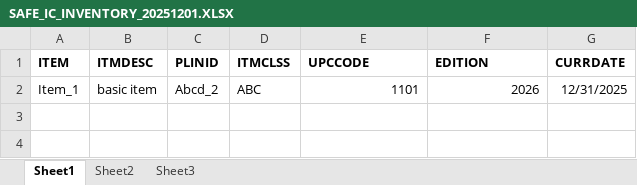
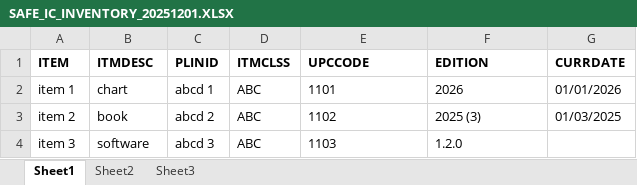
Before and after one commit to rajindermavi/InventoryComplianceReporter, an Excel workbook: samples/sample_2/SAFE_IC_INVENTORY_20251201.XLSX, sheet Sheet1, drawn as a sheet; values as stored, in another font and other column widths than the file's, no borders; the diff names each change by its address in the sheet, - before the commit and + after, or states it on an @@ line.

```diff
--- a/samples/sample_2/SAFE_IC_INVENTORY_20251201.XLSX (sheet Sheet1)
+++ b/samples/sample_2/SAFE_IC_INVENTORY_20251201.XLSX (sheet Sheet1)
-A2 (ITEM): Item_1
+A2 (ITEM): item 1
-B2 (ITMDESC): basic item
+B2 (ITMDESC): chart
-C2 (PLINID): Abcd_2
+C2 (PLINID): abcd 1
-E2:F2 alignment: right
+E2:F2 alignment: left
-G2 (CURRDATE): 12/31/2025
+G2 (CURRDATE): 01/01/2026
+row 3: item 2 | book | abcd 2 | ABC | 1102 | 2025 (3) | 01/03/2025
+row 4: item 3 | software | abcd 3 | ABC | 1103 | 1.2.0
```
Also changed, not shown: samples/sample_1/SAFE_VESSELS_INVENTORY_20251201.XLSX, samples/sample_2/SAFE_VESSELS_INVENTORY_20251201.XLSX, 6 other files.
